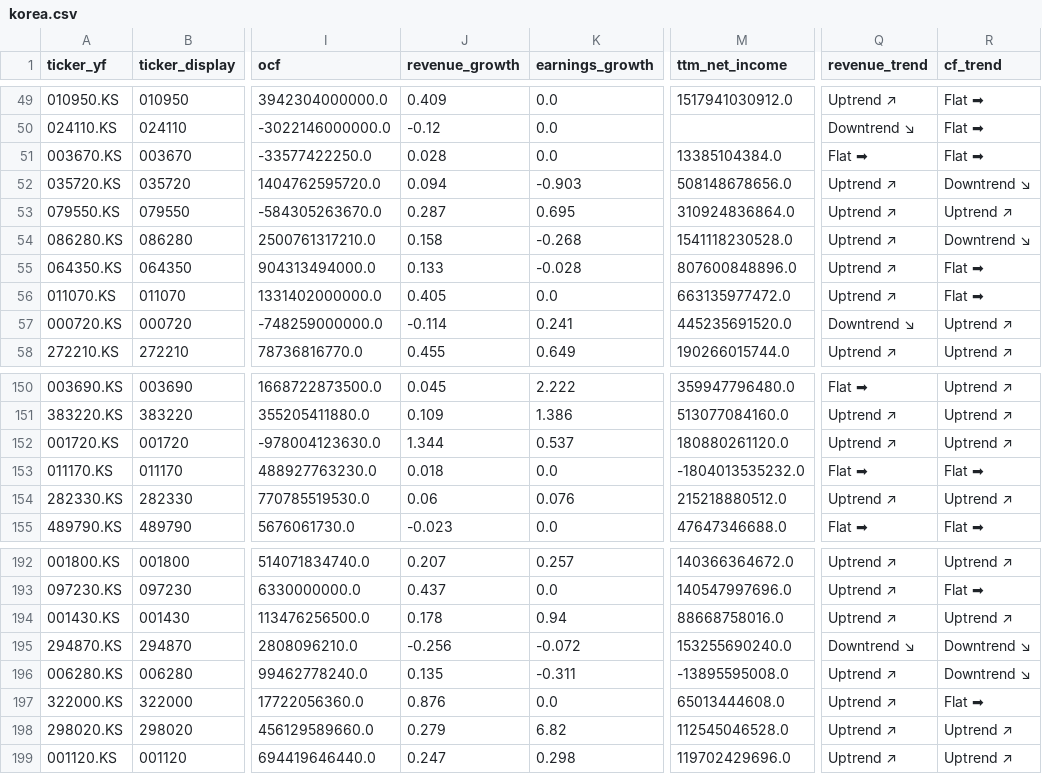
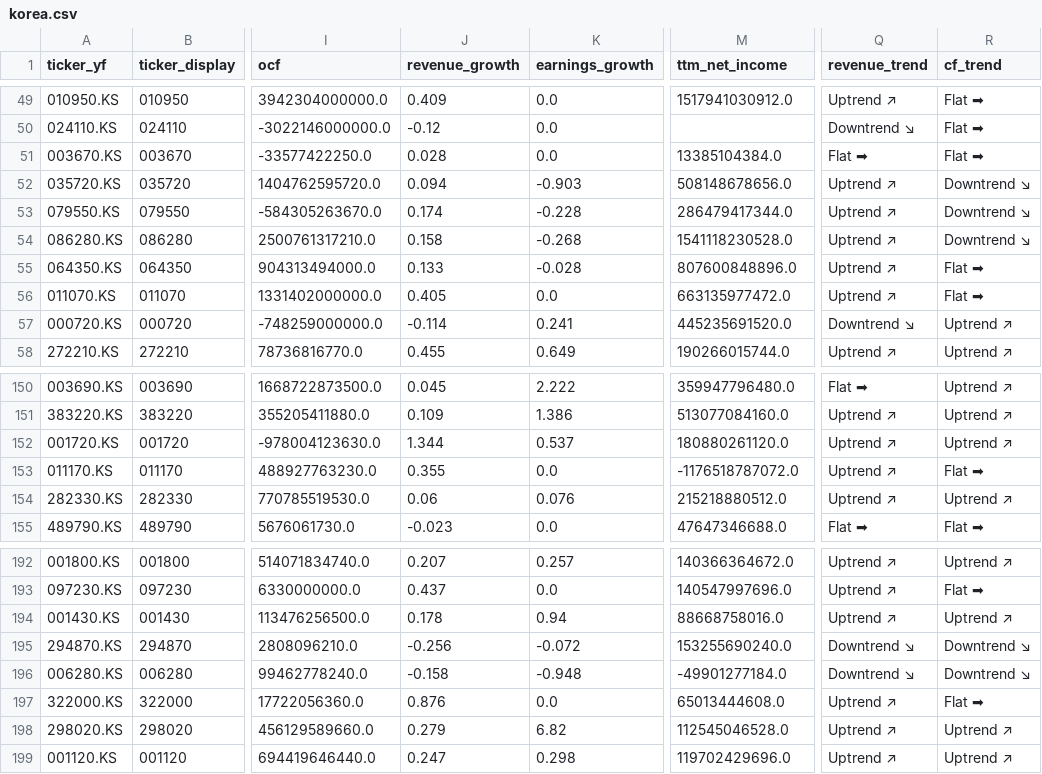
Before and after one commit to hyoseok88/g-valuemap, a CSV file: seeds/korea.csv, drawn as a sheet; only a part is shown, gaps mark what is left out; the diff names each change by its address in the sheet, - before the commit and + after, or states it on an @@ line.

```diff
--- a/seeds/korea.csv
+++ b/seeds/korea.csv
-J53 (revenue_growth): 0.287
+J53 (revenue_growth): 0.174
-K53 (earnings_growth): 0.695
+K53 (earnings_growth): -0.228
-M53 (ttm_net_income): 310924836864.0
+M53 (ttm_net_income): 286479417344.0
-R53 (cf_trend): Uptrend ↗
+R53 (cf_trend): Downtrend ↘
-J153 (revenue_growth): 0.018
+J153 (revenue_growth): 0.355
-M153 (ttm_net_income): -1804013535232.0
+M153 (ttm_net_income): -1176518787072.0
-Q153 (revenue_trend): Flat ➡
+Q153 (revenue_trend): Uptrend ↗
-J196 (revenue_growth): 0.135
+J196 (revenue_growth): -0.158
-K196 (earnings_growth): -0.311
+K196 (earnings_growth): -0.948
-M196 (ttm_net_income): -13895595008.0
+M196 (ttm_net_income): -49901277184.0
-Q196 (revenue_trend): Uptrend ↗
+Q196 (revenue_trend): Downtrend ↘
```
Also changed, not shown: seeds/usa.csv.
